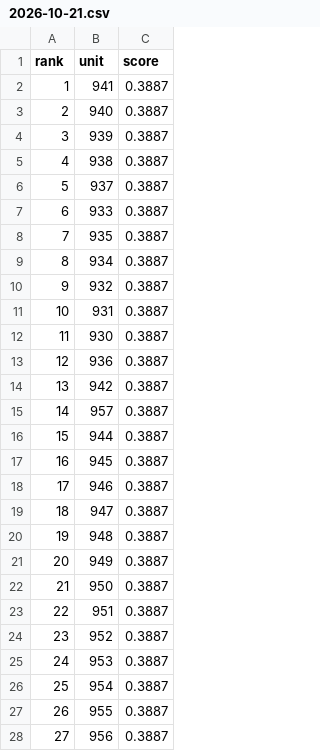
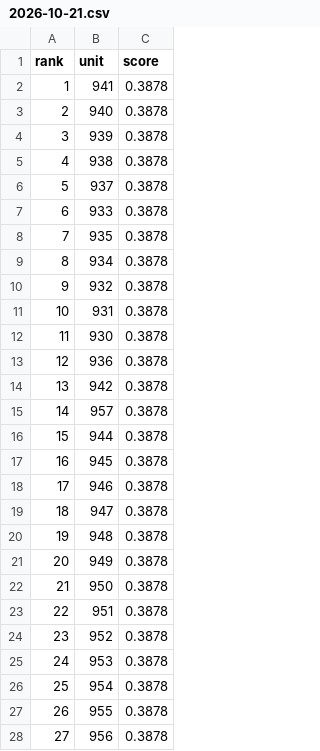
Before and after one commit to koukikoukisanosano-ai/hana-toyokawa, a CSV file: data/predictions/2026-10-21.csv, drawn as a sheet; only a part is shown; the diff covers the shown part only.

```diff
--- a/data/predictions/2026-10-21.csv
+++ b/data/predictions/2026-10-21.csv
@@ -1,28 +1,28 @@
 rank,unit,score
-1,941,0.3887
-2,940,0.3887
-3,939,0.3887
-4,938,0.3887
-5,937,0.3887
-6,933,0.3887
-7,935,0.3887
-8,934,0.3887
-9,932,0.3887
-10,931,0.3887
-11,930,0.3887
-12,936,0.3887
-13,942,0.3887
-14,957,0.3887
-15,944,0.3887
-16,945,0.3887
-17,946,0.3887
-18,947,0.3887
-19,948,0.3887
-20,949,0.3887
-21,950,0.3887
-22,951,0.3887
-23,952,0.3887
-24,953,0.3887
-25,954,0.3887
-26,955,0.3887
-27,956,0.3887
+1,941,0.3878
+2,940,0.3878
+3,939,0.3878
+4,938,0.3878
+5,937,0.3878
+6,933,0.3878
+7,935,0.3878
+8,934,0.3878
+9,932,0.3878
+10,931,0.3878
+11,930,0.3878
+12,936,0.3878
+13,942,0.3878
+14,957,0.3878
+15,944,0.3878
+16,945,0.3878
+17,946,0.3878
+18,947,0.3878
+19,948,0.3878
+20,949,0.3878
+21,950,0.3878
+22,951,0.3878
+23,952,0.3878
+24,953,0.3878
+25,954,0.3878
+26,955,0.3878
+27,956,0.3878
```
Also changed, not shown: 36 edited cells elsewhere in this file, data/fetch_log.csv, 6 other files.
